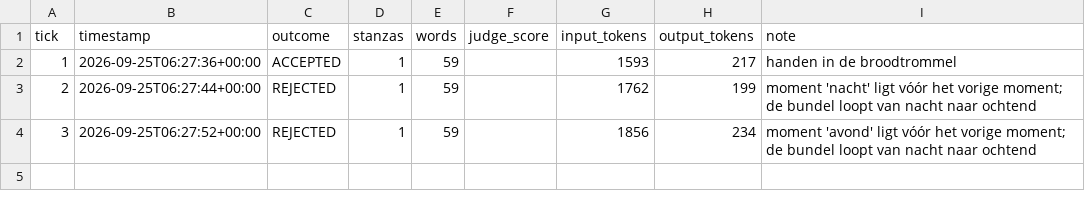
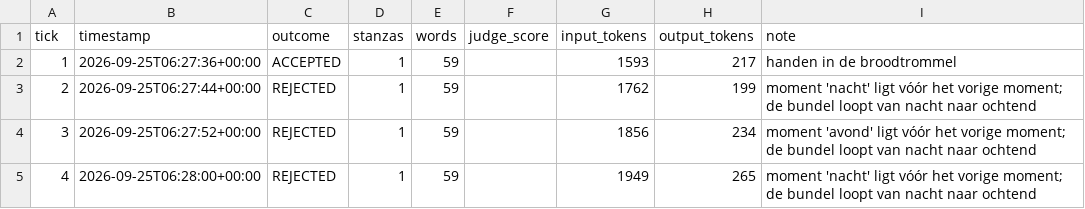
Before and after one commit to lrjohnst/juno, a CSV file: mission/metrics.csv, drawn as a sheet; the diff names each change by its address in the sheet, - before the commit and + after, or states it on an @@ line.

Commit message:
tick 4: rejected — moment 'nacht' ligt vóór het vorige moment; de bundel loopt van nacht naar ochtend

```diff
--- a/mission/metrics.csv
+++ b/mission/metrics.csv
+row 5: 4 | 2026-09-25T06:28:00+00:00 | REJECTED | 1 | 59 |  | 1949 | 265 | moment 'nacht' ligt vóór het vorige moment; de bundel loopt van nacht naar ochtend
```
Also changed, not shown: 2 other files.
